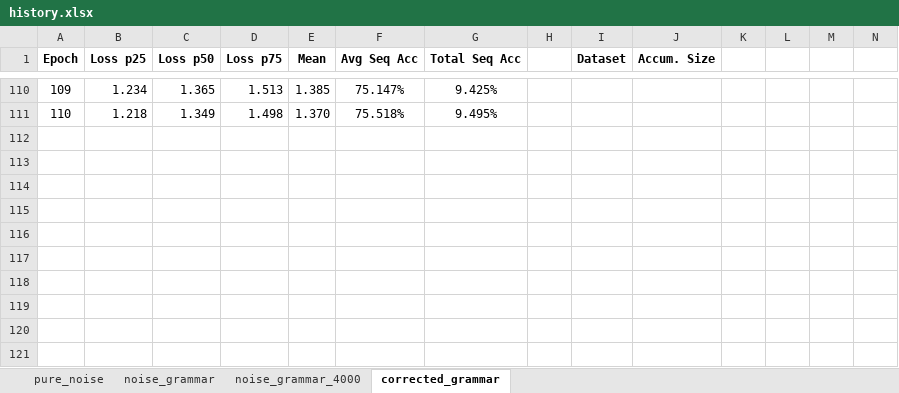
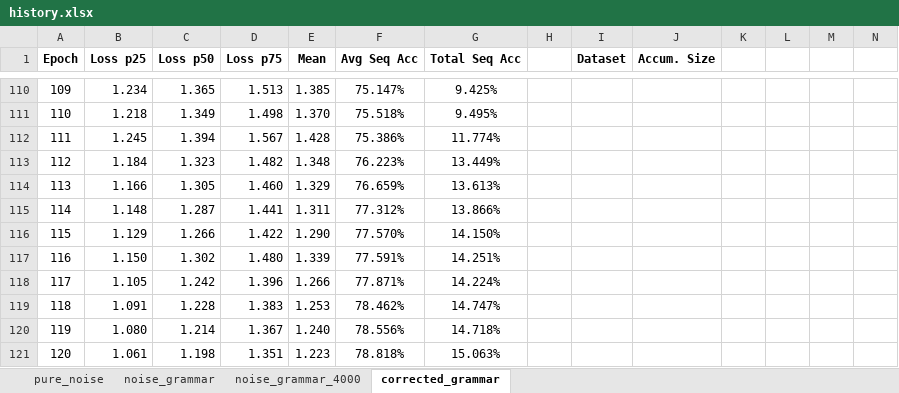
Before and after one commit to AjaniBilby/auslan-translation, an Excel workbook: history.xlsx, sheet corrected_grammar, drawn as a sheet; only a part is shown, gaps mark what is left out; values as stored, in another font and other column widths than the file's, no borders; charts and pictures not drawn; rows hold the shown columns only; the diff names each change by its address in the sheet, - before the commit and + after, or states it on an @@ line.

```diff
--- a/history.xlsx (sheet corrected_grammar)
+++ b/history.xlsx (sheet corrected_grammar)
+row 112: 111 | 1.245 | 1.394 | 1.567 | 1.428 | 75.386% | 11.774%
+row 113: 112 | 1.184 | 1.323 | 1.482 | 1.348 | 76.223% | 13.449%
+row 114: 113 | 1.166 | 1.305 | 1.460 | 1.329 | 76.659% | 13.613%
+row 115: 114 | 1.148 | 1.287 | 1.441 | 1.311 | 77.312% | 13.866%
+row 116: 115 | 1.129 | 1.266 | 1.422 | 1.290 | 77.570% | 14.150%
+row 117: 116 | 1.150 | 1.302 | 1.480 | 1.339 | 77.591% | 14.251%
+row 118: 117 | 1.105 | 1.242 | 1.396 | 1.266 | 77.871% | 14.224%
+row 119: 118 | 1.091 | 1.228 | 1.383 | 1.253 | 78.462% | 14.747%
+row 120: 119 | 1.080 | 1.214 | 1.367 | 1.240 | 78.556% | 14.718%
+row 121: 120 | 1.061 | 1.198 | 1.351 | 1.223 | 78.818% | 15.063%
```
Also changed, not shown: charts or pictures, 2 other files.
